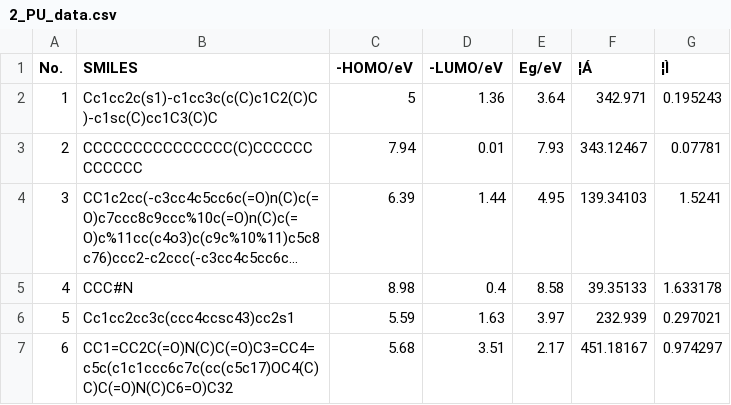
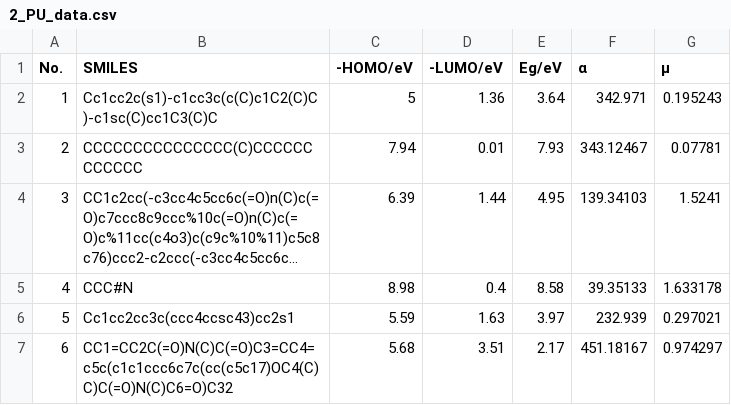
Before and after one commit to yecaichao/OPECM-Dataset, a CSV file: 2_PU_data.csv, drawn as a sheet; only a part is shown; long unchanged cells end in ….

Commit message:
Update 2_PU_data.csv

```diff
--- a/2_PU_data.csv
+++ b/2_PU_data.csv
@@ -1,2 +1,2 @@
-No.,SMILES,-HOMO/eV,-LUMO/eV,Eg/eV,¦Á,¦Ì
+No.,SMILES,-HOMO/eV,-LUMO/eV,Eg/eV,α,μ
 1,Cc1cc2c(s1)-c1cc3c(c(C)c1C2(C)C)-c1sc(C)cc1C3(C)C,5,1.36,3.64,342.971,0.195243
```
